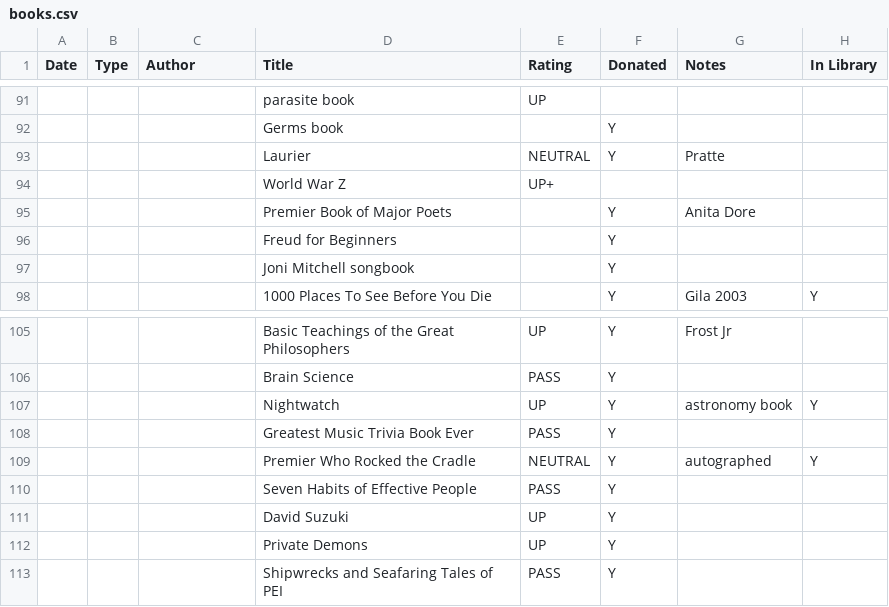
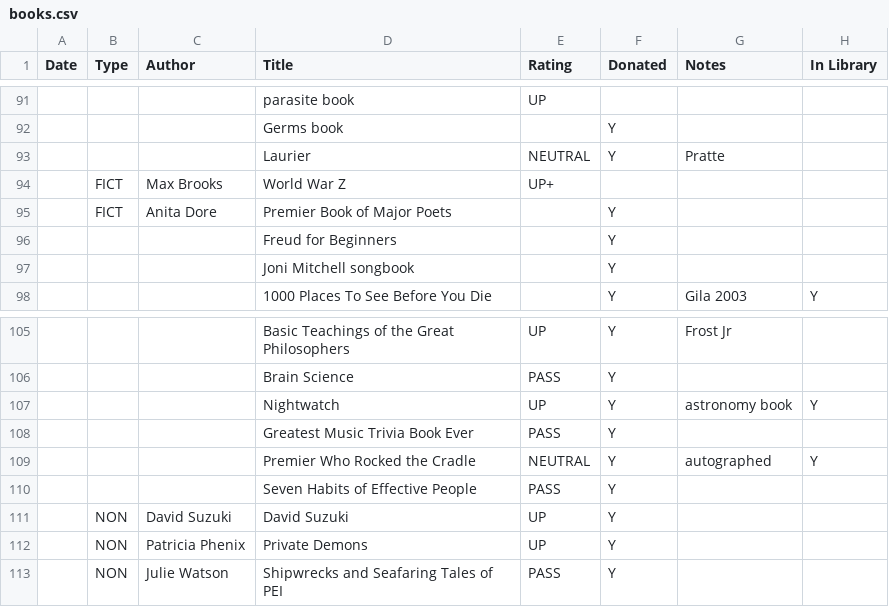
Before and after one commit to codetojoy/self, a CSV file: personal/non_tech_books/books.csv, drawn as a sheet; only a part is shown, gaps mark what is left out.

Commit message:
incremental update Thu 30 Dec 2021 10:47:10 AST

```diff
--- a/personal/non_tech_books/books.csv
+++ b/personal/non_tech_books/books.csv
@@ -93,4 +93,4 @@
 "","","","Laurier","NEUTRAL","Y","Pratte",""
-"","","","World War Z","UP+","","",""
-"","","","Premier Book of Major Poets","","Y","Anita Dore",""
+"","FICT","Max Brooks","World War Z","UP+","","",""
+"","FICT","Anita Dore","Premier Book of Major Poets","","Y","",""
 "","","","Freud for Beginners","","Y","",""
@@ -110,4 +110,4 @@
 "","","","Seven Habits of Effective People","PASS","Y","",""
-"","","","David Suzuki","UP","Y","",""
-"","","","Private Demons","UP","Y","",""
-"","","","Shipwrecks and Seafaring Tales of PEI","PASS","Y","",""
+"","NON","David Suzuki","David Suzuki","UP","Y","",""
+"","NON","Patricia Phenix","Private Demons","UP","Y","",""
+"","NON","Julie Watson","Shipwrecks and Seafaring Tales of PEI","PASS","Y","",""
```
